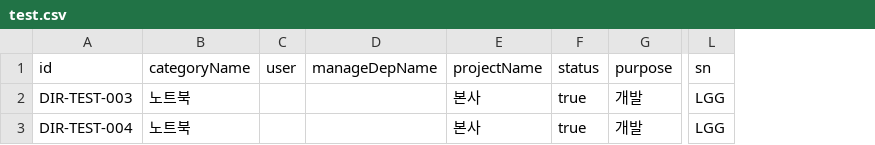
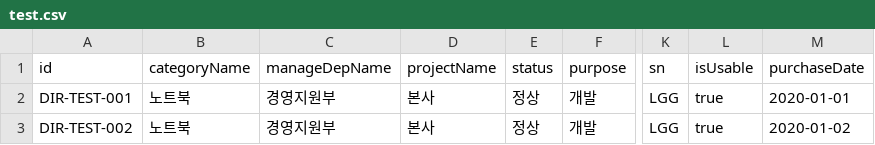
Before and after one commit to hkpark130/Office, a CSV file: frontend/test.csv, drawn as a sheet; only a part is shown, gaps mark what is left out; removed rows and columns are numbered as before the commit, all else as after; the diff names each change by its address in the sheet, - before the commit and + after, or states it on an @@ line.

```diff
--- a/frontend/test.csv
+++ b/frontend/test.csv
-column C (user), empty
+column L (isUsable), rows 2-3: true | true
+column M (purchaseDate), rows 2-3: 2020-01-01 | 2020-01-02
-A2 (id): DIR-TEST-003
+A2 (id): DIR-TEST-001
-C2:C3 (manageDepName): (empty)
+C2:C3 (manageDepName): 경영지원부
-E2:E3 (status): true
+E2:E3 (status): 정상
-A3 (id): DIR-TEST-004
+A3 (id): DIR-TEST-002
```
Also changed, not shown: 35 other files.
